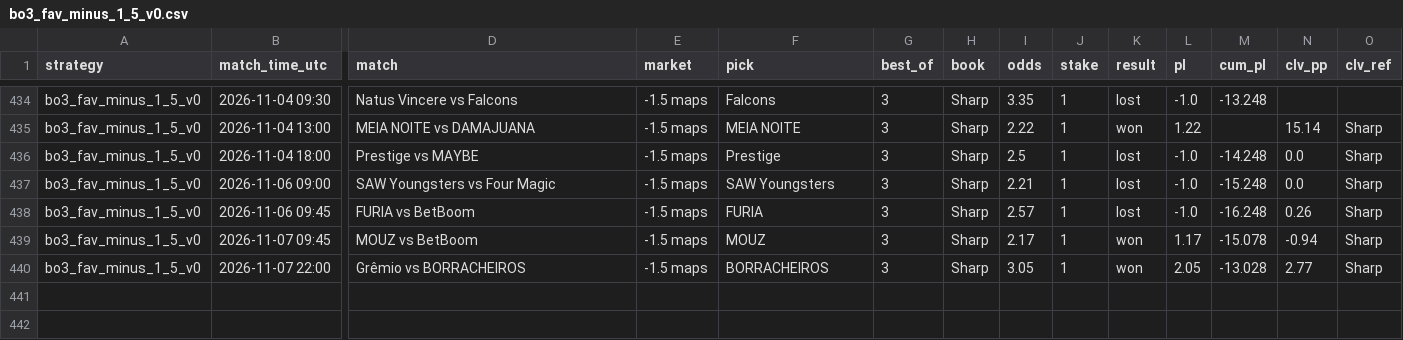
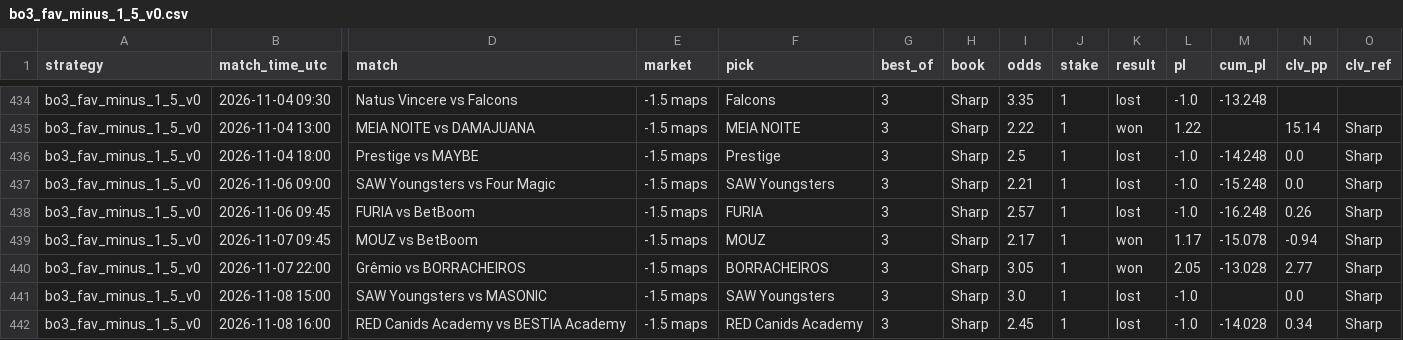
Before and after one commit to hyprcs/cs2hub, a CSV file: strategies/data/bo3_fav_minus_1_5_v0.csv, drawn as a sheet; only a part is shown, gaps mark what is left out; rows hold the shown columns only; the diff names each change by its address in the sheet, - before the commit and + after, or states it on an @@ line.

```diff
--- a/strategies/data/bo3_fav_minus_1_5_v0.csv
+++ b/strategies/data/bo3_fav_minus_1_5_v0.csv
+row 441: bo3_fav_minus_1_5_v0 | 2026-11-08 15:00 | SAW Youngsters vs MASONIC | -1.5 maps | SAW Youngsters | 3 | Sharp | 3.0 | 1 | lost | -1.0 |  | 0.0 | Sharp
+row 442: bo3_fav_minus_1_5_v0 | 2026-11-08 16:00 | RED Canids Academy vs BESTIA Academy | -1.5 maps | RED Canids Academy | 3 | Sharp | 2.45 | 1 | lost | -1.0 | -14.028 | 0.34 | Sharp
```
Also changed, not shown: picks/data/summary.csv, strategies/data/all.csv, 8 other files.
